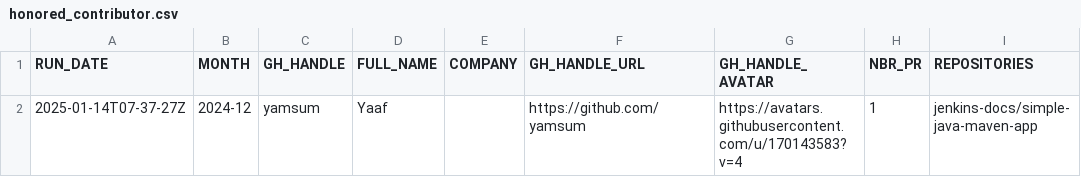
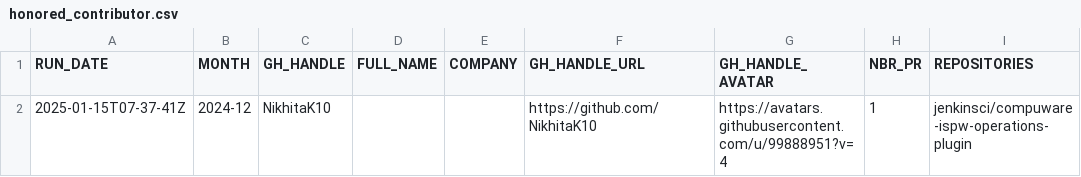
Before and after one commit to gounthar/jenkins-submitter-stats, a CSV file: data/honored_contributor.csv, drawn as a sheet; removed rows and columns are numbered as before the commit, all else as after; the diff names each change by its address in the sheet, - before the commit and + after, or states it on an @@ line.

```diff
--- a/data/honored_contributor.csv
+++ b/data/honored_contributor.csv
-row 2: 2025-01-14T07-37-27Z | 2024-12 | yamsum | Yaaf |  | https://github.com/yamsum | https://avatars.githubusercontent.com/u/170143583?v=4 | 1 | jenkins-docs/simple-java-maven-app
+row 2: 2025-01-15T07-37-41Z | 2024-12 | NikhitaK10 |  |  | https://github.com/NikhitaK10 | https://avatars.githubusercontent.com/u/99888951?v=4 | 1 | jenkinsci/compuware-ispw-operations-plugin
```
